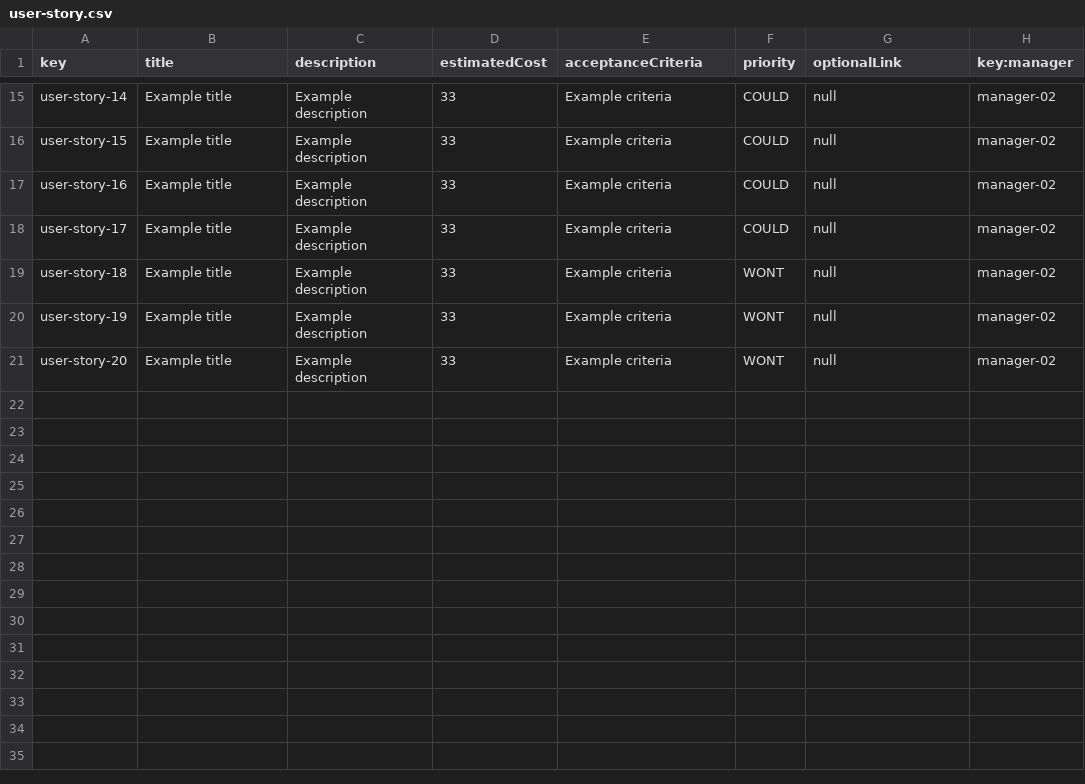
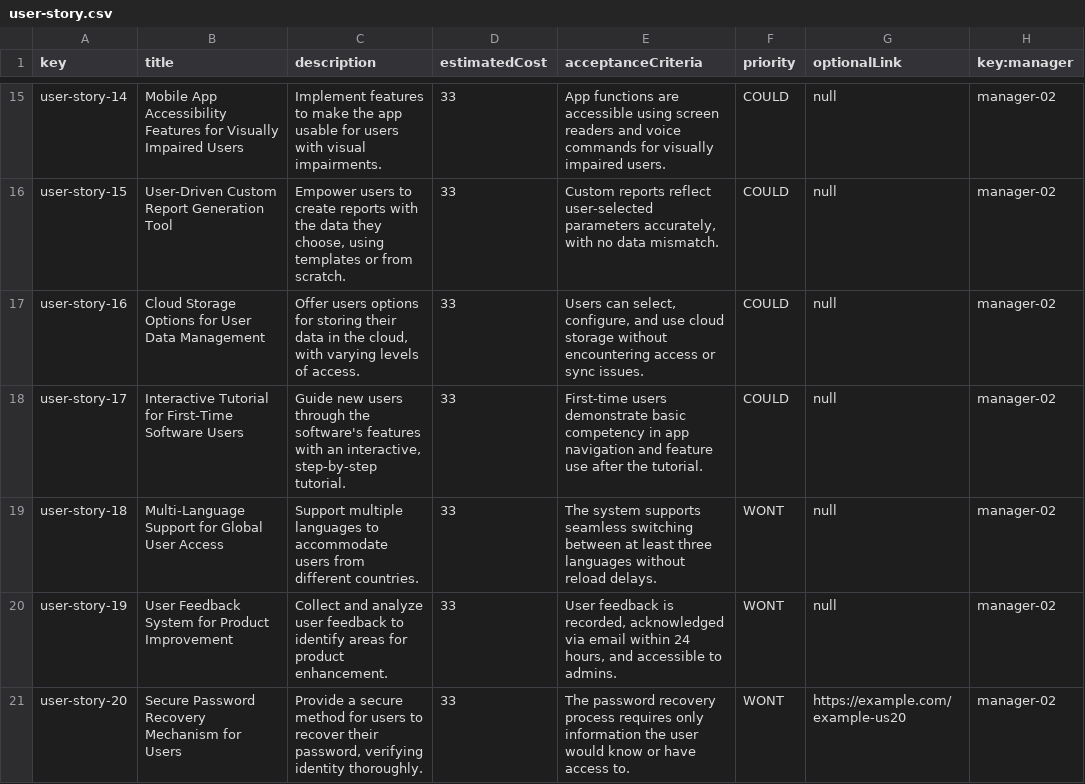
Before and after one commit to DP2-C1-009/Acme-SF-D01, a CSV file: src/main/webapp/WEB-INF/resources/sample-data/user-story.csv, drawn as a sheet; only a part is shown, gaps mark what is left out; the diff covers the shown part only; the diff names each change by its address in the sheet, - before the commit and + after, or states it on an @@ line.

```diff
--- a/src/main/webapp/WEB-INF/resources/sample-data/user-story.csv
+++ b/src/main/webapp/WEB-INF/resources/sample-data/user-story.csv
-B15 (title): Example title
+B15 (title): Mobile App Accessibility Features for Visually Impaired Users
-C15 (description): Example description
+C15 (description): Implement features to make the app usable for users with visual impairments.
-E15 (acceptanceCriteria): Example criteria
+E15 (acceptanceCriteria): App functions are accessible using screen readers and voice commands for visually impaired users.
-B16 (title): Example title
+B16 (title): User-Driven Custom Report Generation Tool
-C16 (description): Example description
+C16 (description): Empower users to create reports with the data they choose, using templates or from scratch.
-E16 (acceptanceCriteria): Example criteria
+E16 (acceptanceCriteria): Custom reports reflect user-selected parameters accurately, with no data mismatch.
-B17 (title): Example title
+B17 (title): Cloud Storage Options for User Data Management
-C17 (description): Example description
+C17 (description): Offer users options for storing their data in the cloud, with varying levels of access.
-E17 (acceptanceCriteria): Example criteria
+E17 (acceptanceCriteria): Users can select, configure, and use cloud storage without encountering access or sync issues.
-B18 (title): Example title
+B18 (title): Interactive Tutorial for First-Time Software Users
-C18 (description): Example description
+C18 (description): Guide new users through the software's features with an interactive, step-by-step tutorial.
-E18 (acceptanceCriteria): Example criteria
+E18 (acceptanceCriteria): First-time users demonstrate basic competency in app navigation and feature use after the tutorial.
-B19 (title): Example title
+B19 (title): Multi-Language Support for Global User Access
-C19 (description): Example description
+C19 (description): Support multiple languages to accommodate users from different countries.
-E19 (acceptanceCriteria): Example criteria
+E19 (acceptanceCriteria): The system supports seamless switching between at least three languages without reload delays.
-B20 (title): Example title
+B20 (title): User Feedback System for Product Improvement
-C20 (description): Example description
+C20 (description): Collect and analyze user feedback to identify areas for product enhancement.
-E20 (acceptanceCriteria): Example criteria
+E20 (acceptanceCriteria): User feedback is recorded, acknowledged via email within 24 hours, and accessible to admins.
-B21 (title): Example title
+B21 (title): Secure Password Recovery Mechanism for Users
-C21 (description): Example description
+C21 (description): Provide a secure method for users to recover their password, verifying identity thoroughly.
-E21 (acceptanceCriteria): Example criteria
+E21 (acceptanceCriteria): The password recovery process requires only information the user would know or have access to.
-G21 (optionalLink): null
+G21 (optionalLink): https://example.com/example-us20
```
Also changed, not shown: 32 edited cells elsewhere in this file, src/main/webapp/WEB-INF/resources/sample-data/project.csv.
